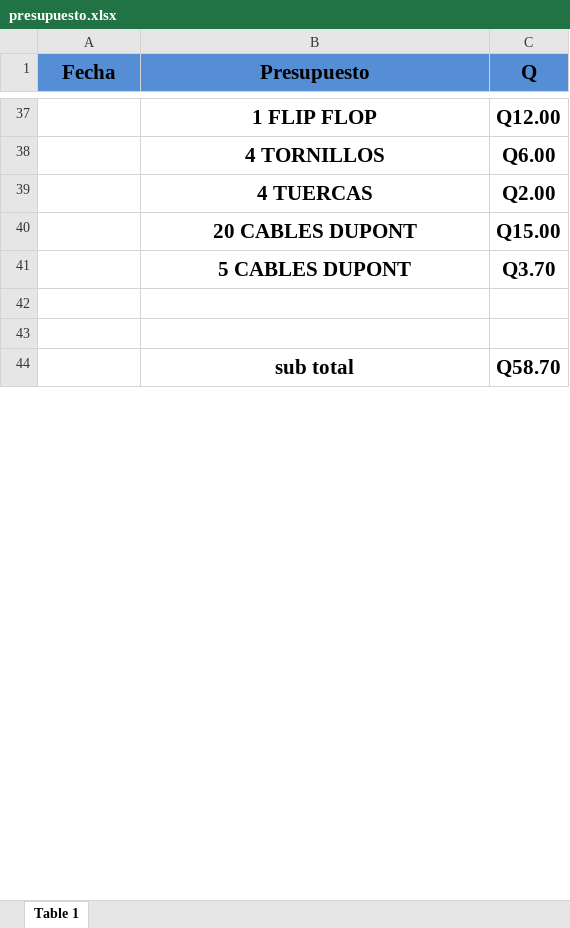
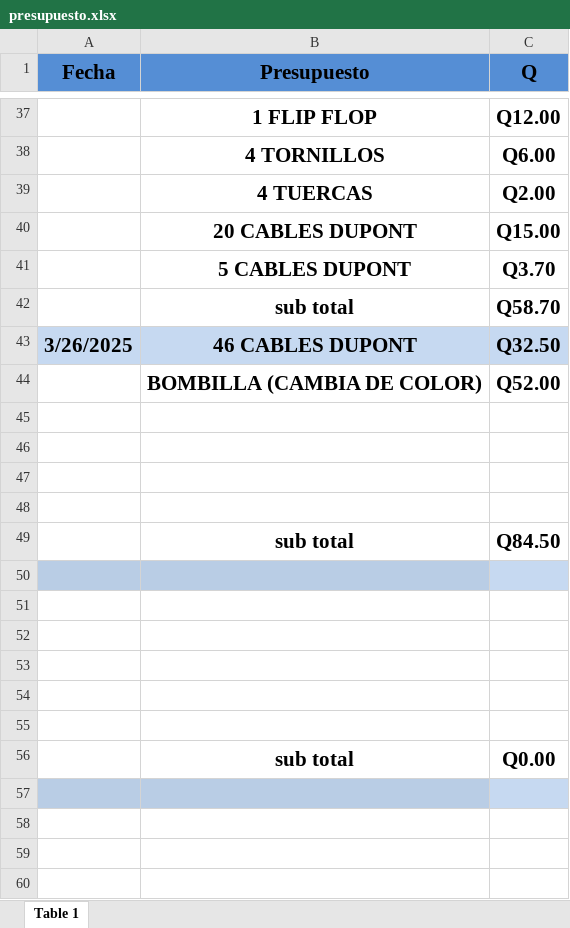
Before and after one commit to Ennero/P3_ORGA_G3, an Excel workbook: img y otros/presupuesto.xlsx, sheet Table 1, drawn as a sheet; only a part is shown, gaps mark what is left out; values as stored, in another font and other column widths than the file's, no borders; addresses are those after the commit; the diff covers the shown part only; the diff names each change by its address in the sheet, - before the commit and + after, or states it on an @@ line.

Commit message:
hola

```diff
--- a/img y otros/presupuesto.xlsx (sheet Table 1)
+++ b/img y otros/presupuesto.xlsx (sheet Table 1)
+row 42:  | sub total | Q58.70
+row 43: 3/26/2025 | 46 CABLES DUPONT | Q32.50
+row 44:  | BOMBILLA (CAMBIA DE COLOR) | Q52.00
+row 47: (empty)
+row 48: (empty)
-C49 (Q): Q58.70
+C49 (Q): Q84.50
+row 50: (empty)
+row 51: (empty)
+row 52: (empty)
+row 53: (empty)
+row 54: (empty)
+row 55: (empty)
+row 56:  | sub total | Q0.00
+row 57: (empty)
+row 58: (empty)
+row 59: (empty)
+row 60: (empty)
```
Also changed, not shown: 14 added rows and 1 edited cell elsewhere in this sheet.
